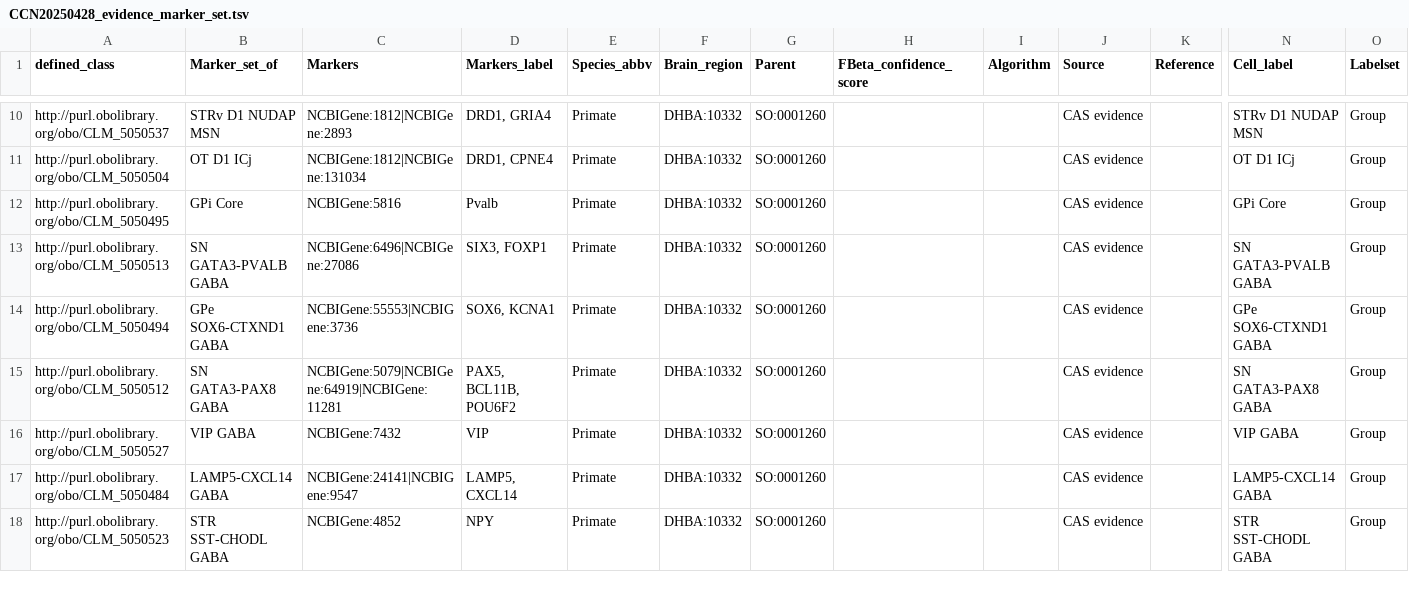
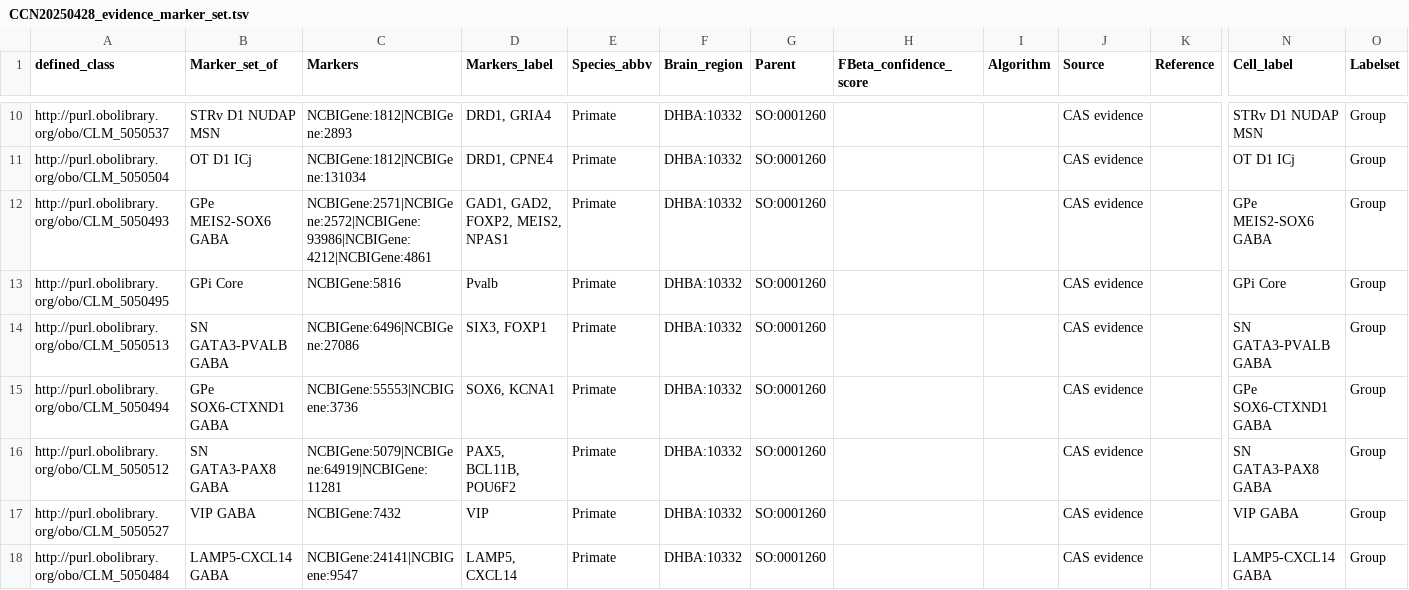
Before and after one commit to Cellular-Semantics/hmba_basal_ganglia_ontology, a TSV file: src/patterns/data/default/CCN20250428_evidence_marker_set.tsv, drawn as a sheet; only a part is shown, gaps mark what is left out; the shorter side is filled out with more unchanged rows; rows hold the shown columns only; the diff names each change by its address in the sheet, - before the commit and + after, or states it on an @@ line.

```diff
--- a/src/patterns/data/default/CCN20250428_evidence_marker_set.tsv
+++ b/src/patterns/data/default/CCN20250428_evidence_marker_set.tsv
+row 12: http://purl.obolibrary.org/obo/CLM_5050493 | GPe MEIS2-SOX6 GABA | NCBIGene:2571|NCBIGene:2572|NCBIGene:93986|NCBIGene:4212|NCBIGene:4861 | GAD1, GAD2, FOXP2, MEIS2, NPAS1 | Primate | DHBA:10332 | SO:0001260 |  |  | CAS evidence |  | GPe MEIS2-SOX6 GABA | Group
```
Also changed, not shown: src/patterns/data/default/CCN20250428_class_base.tsv, src/patterns/data/default/CCN20250428_class_curation.tsv, 23 other files.
